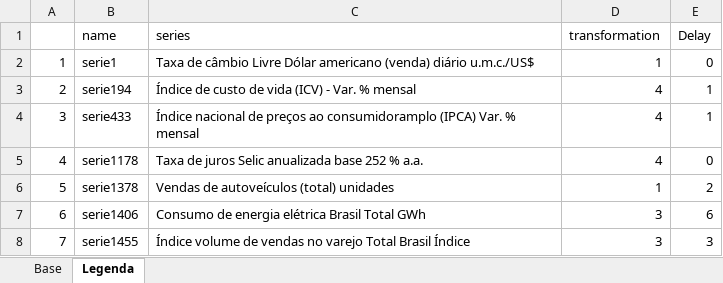
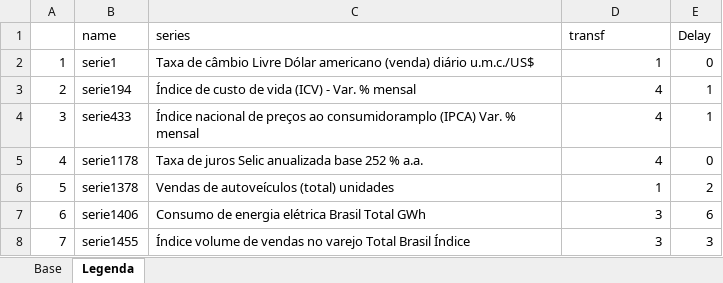
Before and after one commit to tiagogmartins/ArtigoBR, an Excel workbook: scripts/BaseshortBR.xlsx, sheet Legenda, drawn as a sheet; only a part is shown; values as stored, in another font and other column widths than the file's, no borders; the diff names each change by its address in the sheet, - before the commit and + after, or states it on an @@ line.

Commit message:
Base short

```diff
--- a/scripts/BaseshortBR.xlsx (sheet Legenda)
+++ b/scripts/BaseshortBR.xlsx (sheet Legenda)
-D1: transformation
+D1: transf
```
